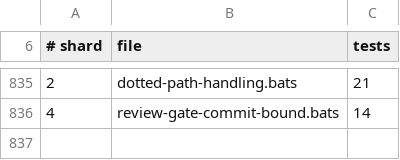
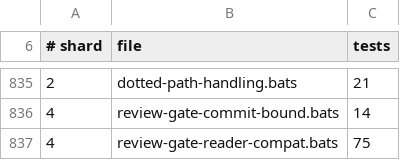
Before and after one commit to gaiastudio-ai/gaia-framework, a TSV file: .github/bats-shard-assignments.tsv, drawn as a sheet; only a part is shown, gaps mark what is left out.

Commit message:
test(review-gate): add 75-test reader compatibility suite for 4-col table
Verifies every non-test Review Gate table reader handles both the
legacy three-column and current four-column shapes without crashing or
misreading verdicts. Fixtures include hand-written 3-col, hand-written
4-col, and real-writer output from init-review-gate.sh + review-gate.sh
update.

Readers tested: review-gate.sh (status/check/update/review-gate-check),
review-gate-check.sh, review-summary-gen.sh, review-skip-check.sh,
review-nudge.sh, init-review-gate.sh, validate-frontmatter.sh,
detect-mode.sh, gating-flip-guard.sh, sprint-state.sh,
sprint-progress-snapshot.sh, sprint-progress-audit.sh,
transition-story-status.sh, verify-cluster-gates.sh, validate-gate.sh,
verdict-normalizer.sh, composite-verdict-aggregator.sh,
conditional-trigger-eval.sh, tdd-review-gate.sh, review-runner.sh,
load-story.sh, and a full round-trip integration test.

```diff
--- a/.github/bats-shard-assignments.tsv
+++ b/.github/bats-shard-assignments.tsv
@@ -836 +836,2 @@
 4	review-gate-commit-bound.bats	14
+4	review-gate-reader-compat.bats	75
```
Also changed, not shown: 2 other files.
